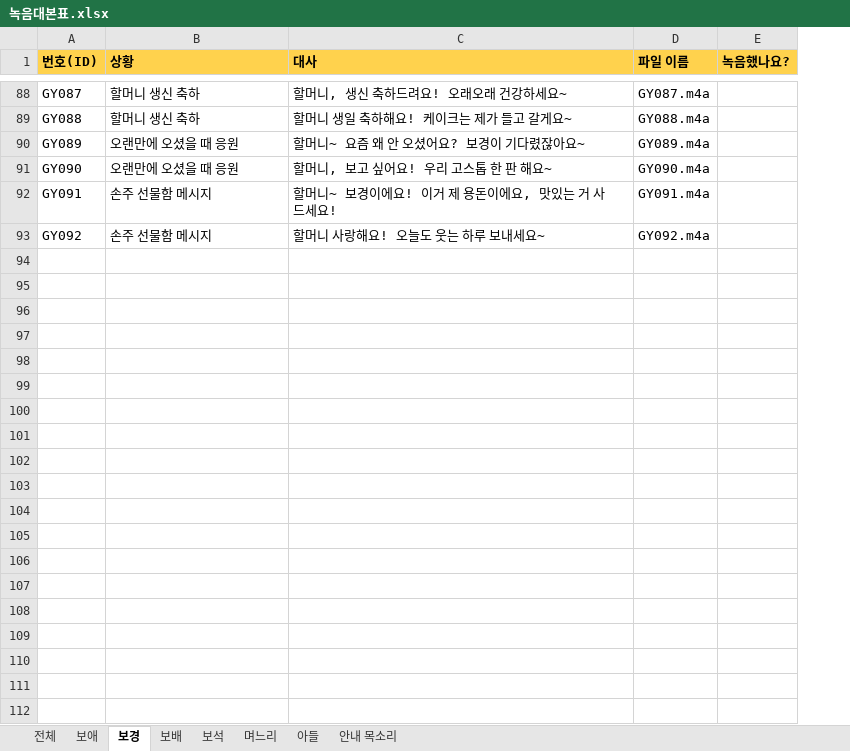
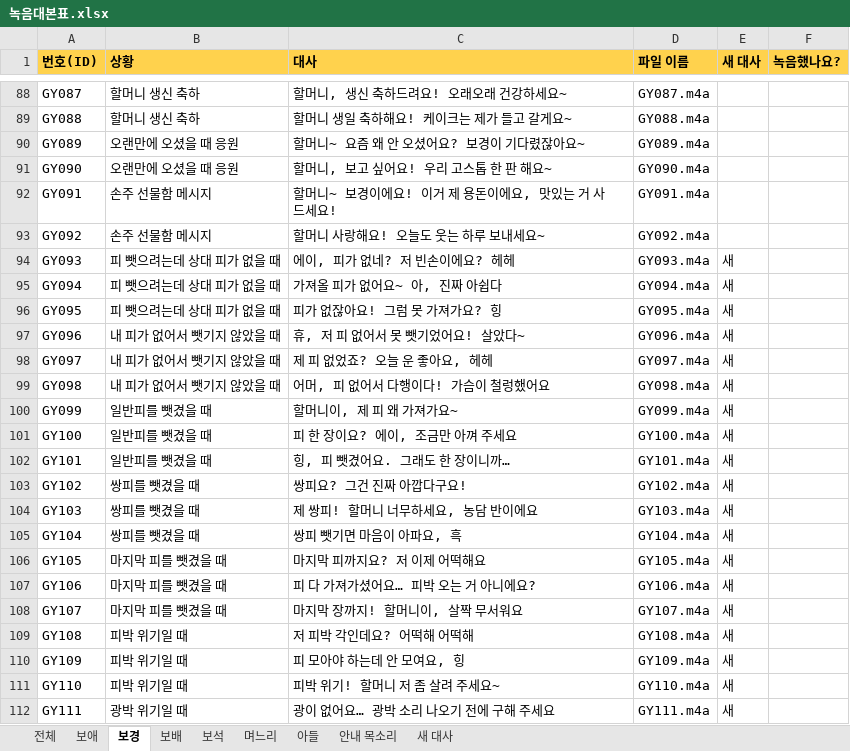
Before and after one commit to skimpo1400-wq/skimpo1400-wq.github.io, an Excel workbook: gostop/녹음대본표.xlsx, sheet 보경, drawn as a sheet; only a part is shown, gaps mark what is left out; values as stored, in another font and other column widths than the file's, no borders; the diff covers the shown part only; the diff names each change by its address in the sheet, - before the commit and + after, or states it on an @@ line.

```diff
--- a/gostop/녹음대본표.xlsx (sheet 보경)
+++ b/gostop/녹음대본표.xlsx (sheet 보경)
+sheet tab: 새 대사
+column E (새 대사), empty
+row 94: GY093 | 피 뺏으려는데 상대 피가 없을 때 | 에이, 피가 없네? 저 빈손이에요? 헤헤 | GY093.m4a | 새
+row 95: GY094 | 피 뺏으려는데 상대 피가 없을 때 | 가져올 피가 없어요~ 아, 진짜 아쉽다 | GY094.m4a | 새
+row 96: GY095 | 피 뺏으려는데 상대 피가 없을 때 | 피가 없잖아요! 그럼 못 가져가요? 힝 | GY095.m4a | 새
+row 97: GY096 | 내 피가 없어서 뺏기지 않았을 때 | 휴, 저 피 없어서 못 뺏기었어요! 살았다~ | GY096.m4a | 새
+row 98: GY097 | 내 피가 없어서 뺏기지 않았을 때 | 제 피 없었죠? 오늘 운 좋아요, 헤헤 | GY097.m4a | 새
+row 99: GY098 | 내 피가 없어서 뺏기지 않았을 때 | 어머, 피 없어서 다행이다! 가슴이 철렁했어요 | GY098.m4a | 새
+row 100: GY099 | 일반피를 뺏겼을 때 | 할머니이, 제 피 왜 가져가요~ | GY099.m4a | 새
+row 101: GY100 | 일반피를 뺏겼을 때 | 피 한 장이요? 에이, 조금만 아껴 주세요 | GY100.m4a | 새
+row 102: GY101 | 일반피를 뺏겼을 때 | 힝, 피 뺏겼어요. 그래도 한 장이니까… | GY101.m4a | 새
+row 103: GY102 | 쌍피를 뺏겼을 때 | 쌍피요? 그건 진짜 아깝다구요! | GY102.m4a | 새
+row 104: GY103 | 쌍피를 뺏겼을 때 | 제 쌍피! 할머니 너무하세요, 농담 반이에요 | GY103.m4a | 새
+row 105: GY104 | 쌍피를 뺏겼을 때 | 쌍피 뺏기면 마음이 아파요, 흑 | GY104.m4a | 새
+row 106: GY105 | 마지막 피를 뺏겼을 때 | 마지막 피까지요? 저 이제 어떡해요 | GY105.m4a | 새
+row 107: GY106 | 마지막 피를 뺏겼을 때 | 피 다 가져가셨어요… 피박 오는 거 아니에요? | GY106.m4a | 새
+row 108: GY107 | 마지막 피를 뺏겼을 때 | 마지막 장까지! 할머니이, 살짝 무서워요 | GY107.m4a | 새
+row 109: GY108 | 피박 위기일 때 | 저 피박 각인데요? 어떡해 어떡해 | GY108.m4a | 새
+row 110: GY109 | 피박 위기일 때 | 피 모아야 하는데 안 모여요, 힝 | GY109.m4a | 새
+row 111: GY110 | 피박 위기일 때 | 피박 위기! 할머니 저 좀 살려 주세요~ | GY110.m4a | 새
+row 112: GY111 | 광박 위기일 때 | 광이 없어요… 광박 소리 나오기 전에 구해 주세요 | GY111.m4a | 새
```
Also changed, not shown: 68 added rows elsewhere in this sheet, sheet 전체, sheet 보석, sheet 보애, sheet 보배, sheet 아들, sheet 며느리, 1 more sheet, 9 other files.
